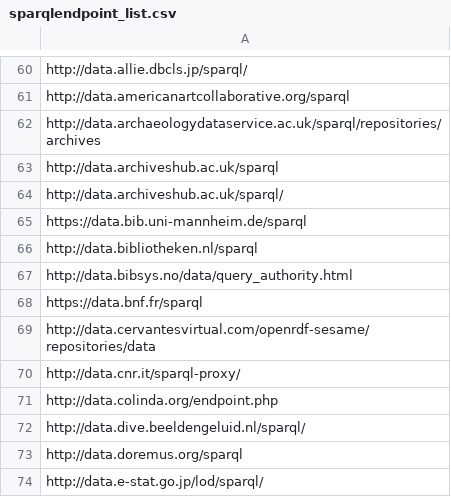
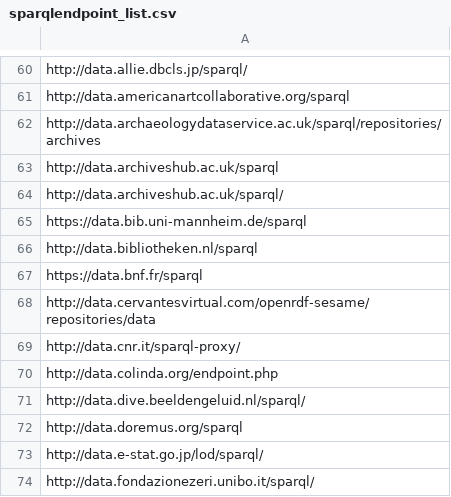
Before and after one commit to neumarcx/sparql, a CSV file: sparqlendpoint_list.csv, drawn as a sheet; only a part is shown, gaps mark what is left out; the shorter side is filled out with more unchanged rows; the diff names each change by its address in the sheet, - before the commit and + after, or states it on an @@ line.

Commit message:
removed http://data.bibsys.no/data/query_authority.html
removed http://data.bibsys.no/data/query_authority.html

```diff
--- a/sparqlendpoint_list.csv
+++ b/sparqlendpoint_list.csv
-row 67: http://data.bibsys.no/data/query_authority.html
```
